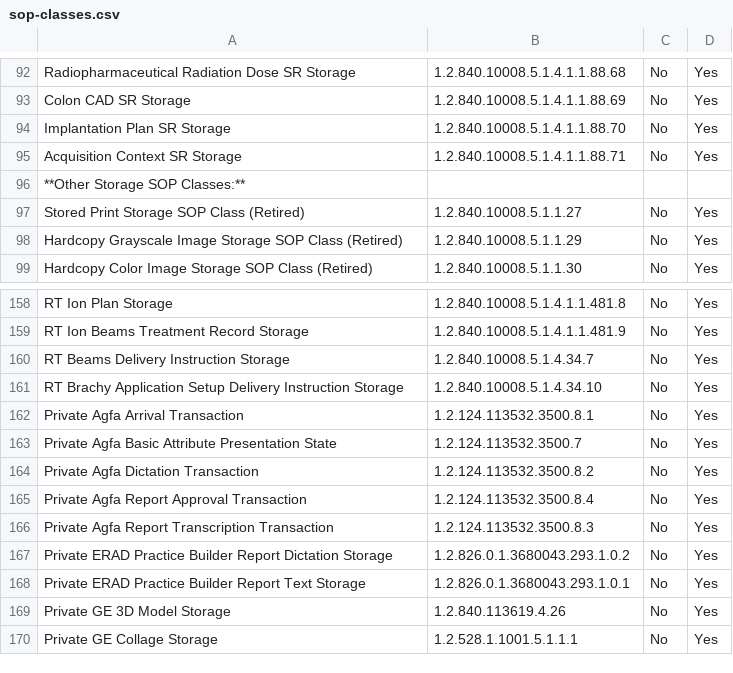
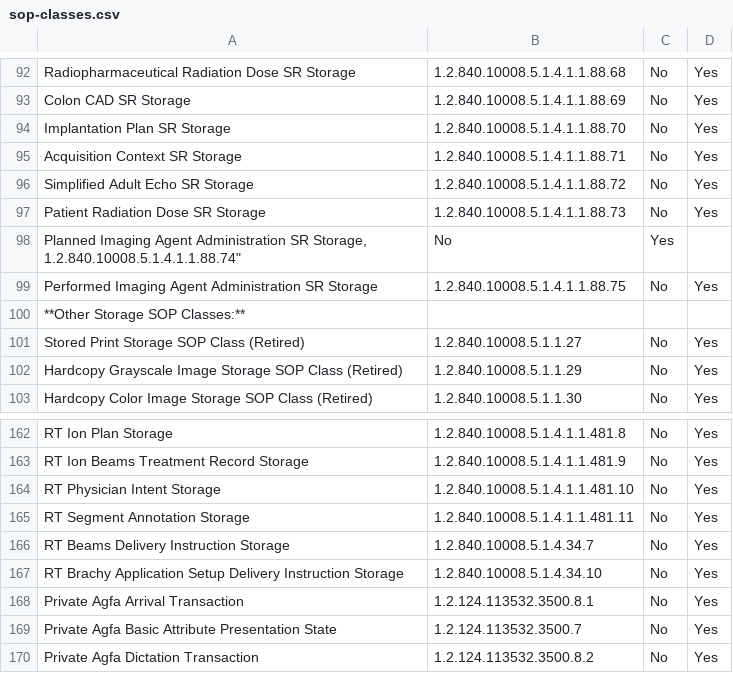
Before and after one commit to dcm4che/dcm4chee-arc-cs, a CSV file: docs/networking/specs/storage/sop-classes.csv, drawn as a sheet; only a part is shown, gaps mark what is left out; the shorter side is filled out with more unchanged rows.

```diff
--- a/docs/networking/specs/storage/sop-classes.csv
+++ b/docs/networking/specs/storage/sop-classes.csv
@@ -95,2 +95,6 @@
 "Acquisition Context SR Storage", "1.2.840.10008.5.1.4.1.1.88.71", "No", "Yes"
+"Simplified Adult Echo SR Storage", "1.2.840.10008.5.1.4.1.1.88.72", "No", "Yes"
+"Patient Radiation Dose SR Storage", "1.2.840.10008.5.1.4.1.1.88.73", "No", "Yes"
+"Planned Imaging Agent Administration SR Storage, "1.2.840.10008.5.1.4.1.1.88.74", "No", "Yes"
+"Performed Imaging Agent Administration SR Storage", "1.2.840.10008.5.1.4.1.1.88.75", "No", "Yes"
 "**Other Storage SOP Classes:**"
@@ -159,2 +163,4 @@
 "RT Ion Beams Treatment Record Storage", "1.2.840.10008.5.1.4.1.1.481.9", "No", "Yes"
+"RT Physician Intent Storage", "1.2.840.10008.5.1.4.1.1.481.10", "No", "Yes"
+"RT Segment Annotation Storage", "1.2.840.10008.5.1.4.1.1.481.11", "No", "Yes"
 "RT Beams Delivery Instruction Storage", "1.2.840.10008.5.1.4.34.7", "No", "Yes"
```
Also changed, not shown: docs/network-services.csv, docs/networking/specs/query-retrieve/sop-classes.csv, 1 other file.
